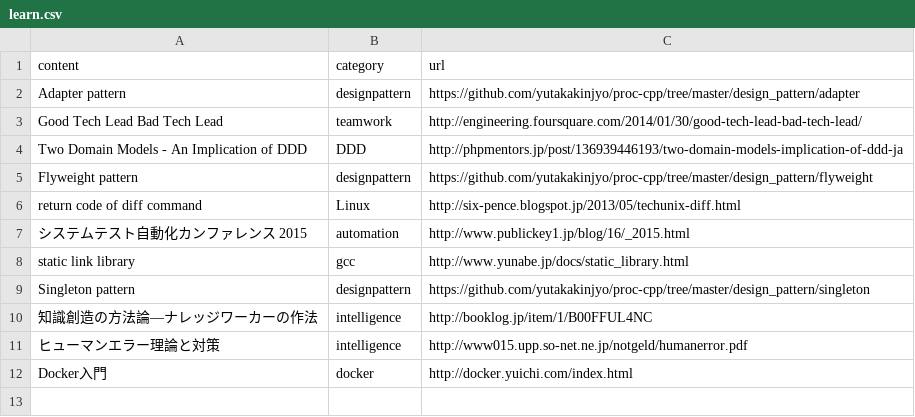
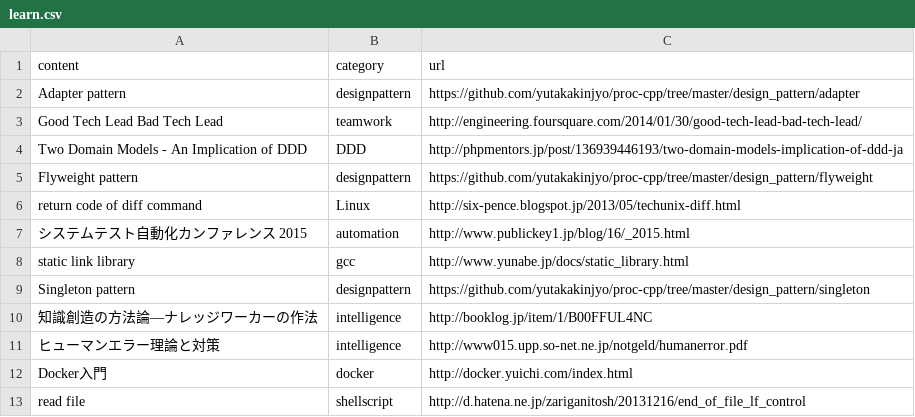
Before and after one commit to yutakakinjyo/lean, a CSV file: learn.csv, drawn as a sheet; the diff names each change by its address in the sheet, - before the commit and + after, or states it on an @@ line.

Commit message:
shellscript

```diff
--- a/learn.csv
+++ b/learn.csv
+row 13: read file | shellscript | http://d.hatena.ne.jp/zariganitosh/20131216/end_of_file_lf_control
```
